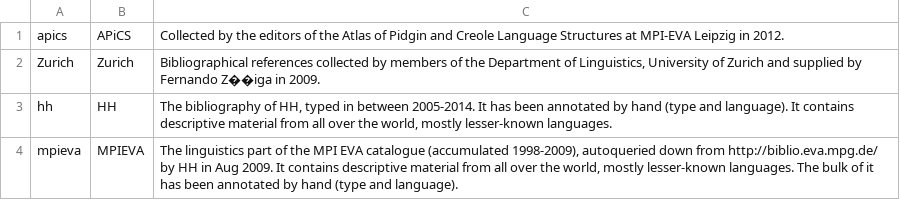
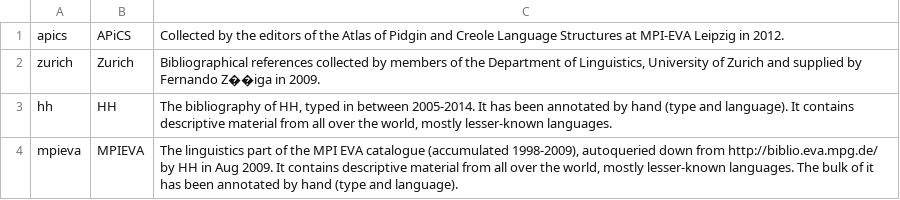
Before and after one commit to glottolog/glottolog-legacy, a TSV file: references/provider.tsv, drawn as a sheet; only a part is shown.

Commit message:
make sure all bib file names are lowercase

```diff
--- a/references/provider.tsv
+++ b/references/provider.tsv
@@ -1,3 +1,3 @@
 apics	APiCS	"Collected by the editors of the Atlas of Pidgin and Creole Language Structures at MPI-EVA Leipzig in 2012."
-Zurich	Zurich	"Bibliographical references collected by members of the Department of Linguistics, University of Zurich and supplied by Fernando Z��iga in 2009."
+zurich	Zurich	"Bibliographical references collected by members of the Department of Linguistics, University of Zurich and supplied by Fernando Z��iga in 2009."
 hh	HH	"The bibliography of HH, typed in between 2005-2014. It has been annotated by hand (type and language). It contains descriptive material from all over the world, mostly lesser-known languages."
```
